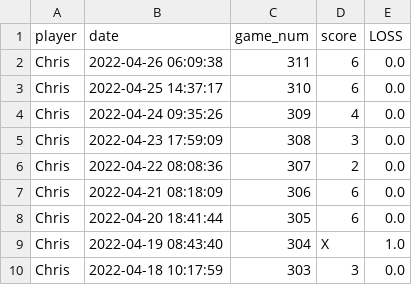
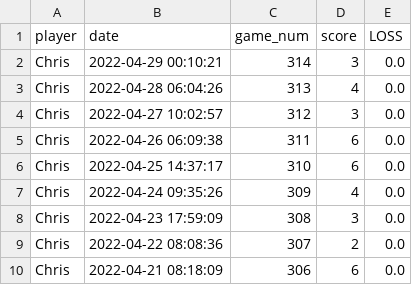
Before and after one commit to MichaelHarnett/WORDLEscoreboard, a CSV file: tables/chrisdf.csv, drawn as a sheet; only a part is shown; the shorter side is filled out with more unchanged rows; the diff names each change by its address in the sheet, - before the commit and + after, or states it on an @@ line.

```diff
--- a/tables/chrisdf.csv
+++ b/tables/chrisdf.csv
+row 2: Chris | 2022-04-29 00:10:21 | 314 | 3 | 0.0
+row 3: Chris | 2022-04-28 06:04:26 | 313 | 4 | 0.0
+row 4: Chris | 2022-04-27 10:02:57 | 312 | 3 | 0.0
```
Also changed, not shown: tables/chriswindf.csv, tables/danielledf.csv, 11 other files.
